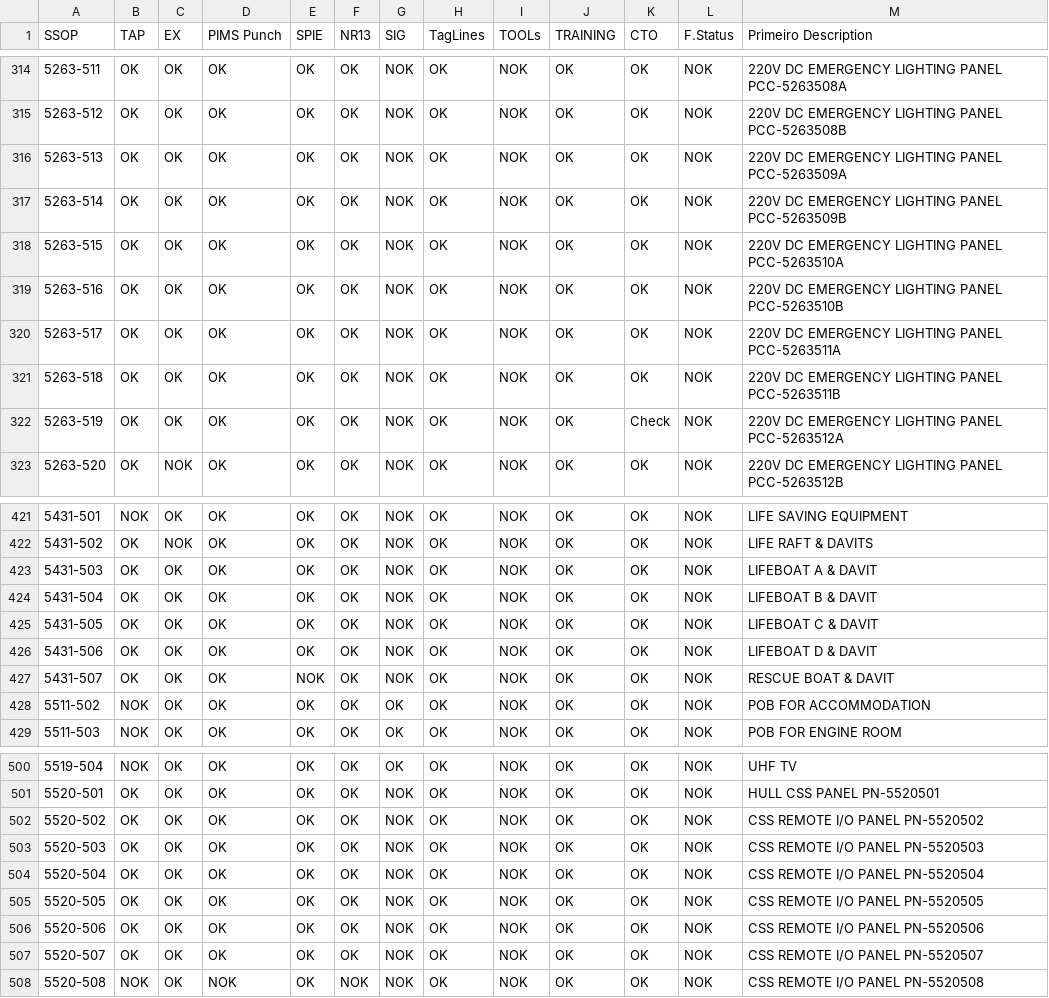
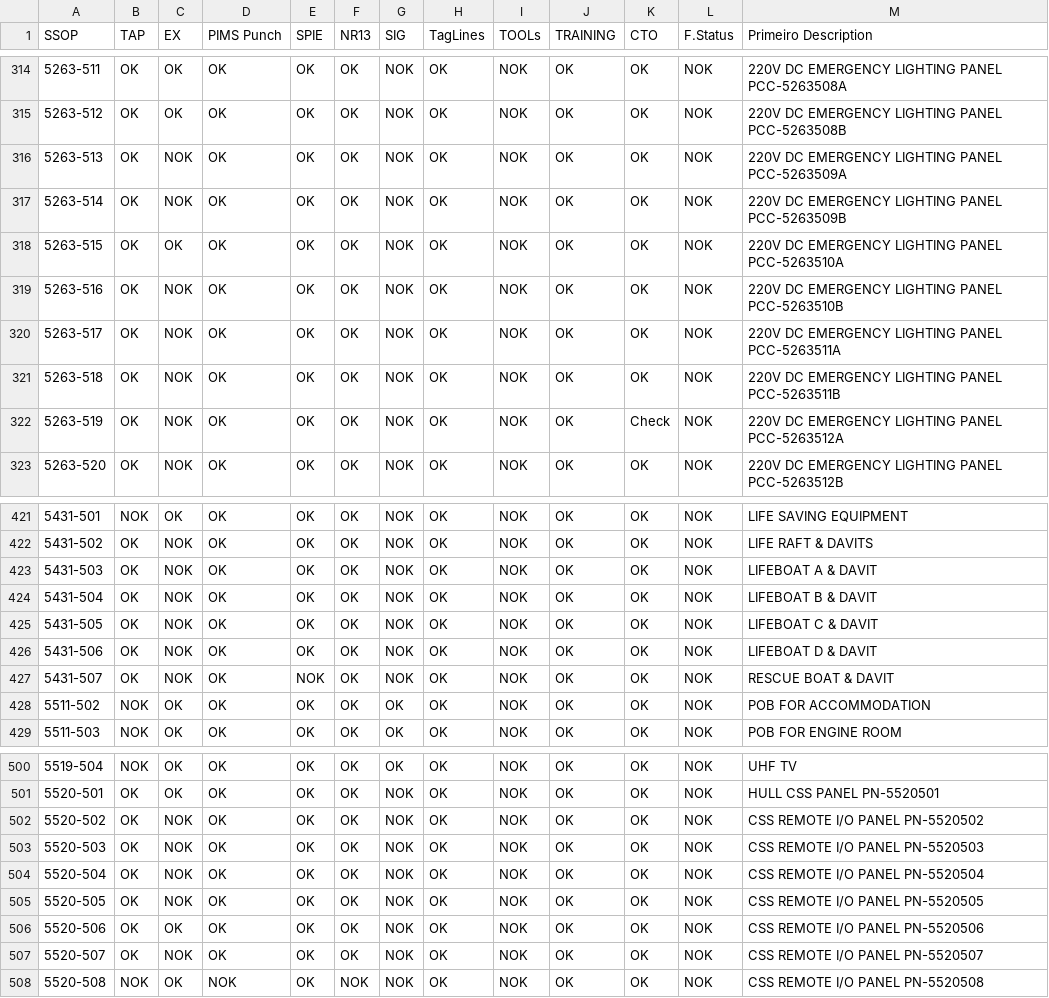
Before and after one commit to leojaime20/TTAS-Check, a CSV file: public/data/ttas.csv, drawn as a sheet; only a part is shown, gaps mark what is left out; the diff covers the shown part only.

```diff
--- a/public/data/ttas.csv
+++ b/public/data/ttas.csv
@@ -315,9 +315,9 @@
 5263-512,OK,OK,OK,OK,OK,NOK,OK,NOK,OK,OK,NOK,220V DC EMERGENCY LIGHTING PANEL PCC-5263508B
-5263-513,OK,OK,OK,OK,OK,NOK,OK,NOK,OK,OK,NOK,220V DC EMERGENCY LIGHTING PANEL PCC-5263509A
-5263-514,OK,OK,OK,OK,OK,NOK,OK,NOK,OK,OK,NOK,220V DC EMERGENCY LIGHTING PANEL PCC-5263509B
+5263-513,OK,NOK,OK,OK,OK,NOK,OK,NOK,OK,OK,NOK,220V DC EMERGENCY LIGHTING PANEL PCC-5263509A
+5263-514,OK,NOK,OK,OK,OK,NOK,OK,NOK,OK,OK,NOK,220V DC EMERGENCY LIGHTING PANEL PCC-5263509B
 5263-515,OK,OK,OK,OK,OK,NOK,OK,NOK,OK,OK,NOK,220V DC EMERGENCY LIGHTING PANEL PCC-5263510A
-5263-516,OK,OK,OK,OK,OK,NOK,OK,NOK,OK,OK,NOK,220V DC EMERGENCY LIGHTING PANEL PCC-5263510B
-5263-517,OK,OK,OK,OK,OK,NOK,OK,NOK,OK,OK,NOK,220V DC EMERGENCY LIGHTING PANEL PCC-5263511A
-5263-518,OK,OK,OK,OK,OK,NOK,OK,NOK,OK,OK,NOK,220V DC EMERGENCY LIGHTING PANEL PCC-5263511B
-5263-519,OK,OK,OK,OK,OK,NOK,OK,NOK,OK,Check,NOK,220V DC EMERGENCY LIGHTING PANEL PCC-5263512A
+5263-516,OK,NOK,OK,OK,OK,NOK,OK,NOK,OK,OK,NOK,220V DC EMERGENCY LIGHTING PANEL PCC-5263510B
+5263-517,OK,NOK,OK,OK,OK,NOK,OK,NOK,OK,OK,NOK,220V DC EMERGENCY LIGHTING PANEL PCC-5263511A
+5263-518,OK,NOK,OK,OK,OK,NOK,OK,NOK,OK,OK,NOK,220V DC EMERGENCY LIGHTING PANEL PCC-5263511B
+5263-519,OK,NOK,OK,OK,OK,NOK,OK,NOK,OK,Check,NOK,220V DC EMERGENCY LIGHTING PANEL PCC-5263512A
 5263-520,OK,NOK,OK,OK,OK,NOK,OK,NOK,OK,OK,NOK,220V DC EMERGENCY LIGHTING PANEL PCC-5263512B
@@ -422,7 +422,7 @@
 5431-502,OK,NOK,OK,OK,OK,NOK,OK,NOK,OK,OK,NOK,LIFE RAFT & DAVITS
-5431-503,OK,OK,OK,OK,OK,NOK,OK,NOK,OK,OK,NOK,LIFEBOAT A & DAVIT
-5431-504,OK,OK,OK,OK,OK,NOK,OK,NOK,OK,OK,NOK,LIFEBOAT B & DAVIT
-5431-505,OK,OK,OK,OK,OK,NOK,OK,NOK,OK,OK,NOK,LIFEBOAT C & DAVIT
-5431-506,OK,OK,OK,OK,OK,NOK,OK,NOK,OK,OK,NOK,LIFEBOAT D & DAVIT
-5431-507,OK,OK,OK,NOK,OK,NOK,OK,NOK,OK,OK,NOK,RESCUE BOAT & DAVIT
+5431-503,OK,NOK,OK,OK,OK,NOK,OK,NOK,OK,OK,NOK,LIFEBOAT A & DAVIT
+5431-504,OK,NOK,OK,OK,OK,NOK,OK,NOK,OK,OK,NOK,LIFEBOAT B & DAVIT
+5431-505,OK,NOK,OK,OK,OK,NOK,OK,NOK,OK,OK,NOK,LIFEBOAT C & DAVIT
+5431-506,OK,NOK,OK,OK,OK,NOK,OK,NOK,OK,OK,NOK,LIFEBOAT D & DAVIT
+5431-507,OK,NOK,OK,NOK,OK,NOK,OK,NOK,OK,OK,NOK,RESCUE BOAT & DAVIT
 5511-502,NOK,OK,OK,OK,OK,OK,OK,NOK,OK,OK,NOK,POB FOR ACCOMMODATION
@@ -501,8 +501,8 @@
 5520-501,OK,OK,OK,OK,OK,NOK,OK,NOK,OK,OK,NOK,HULL CSS PANEL PN-5520501
-5520-502,OK,OK,OK,OK,OK,NOK,OK,NOK,OK,OK,NOK,CSS REMOTE I/O PANEL PN-5520502
-5520-503,OK,OK,OK,OK,OK,NOK,OK,NOK,OK,OK,NOK,CSS REMOTE I/O PANEL PN-5520503
-5520-504,OK,OK,OK,OK,OK,NOK,OK,NOK,OK,OK,NOK,CSS REMOTE I/O PANEL PN-5520504
-5520-505,OK,OK,OK,OK,OK,NOK,OK,NOK,OK,OK,NOK,CSS REMOTE I/O PANEL PN-5520505
+5520-502,OK,NOK,OK,OK,OK,NOK,OK,NOK,OK,OK,NOK,CSS REMOTE I/O PANEL PN-5520502
+5520-503,OK,NOK,OK,OK,OK,NOK,OK,NOK,OK,OK,NOK,CSS REMOTE I/O PANEL PN-5520503
+5520-504,OK,NOK,OK,OK,OK,NOK,OK,NOK,OK,OK,NOK,CSS REMOTE I/O PANEL PN-5520504
+5520-505,OK,NOK,OK,OK,OK,NOK,OK,NOK,OK,OK,NOK,CSS REMOTE I/O PANEL PN-5520505
 5520-506,OK,OK,OK,OK,OK,NOK,OK,NOK,OK,OK,NOK,CSS REMOTE I/O PANEL PN-5520506
-5520-507,OK,OK,OK,OK,OK,NOK,OK,NOK,OK,OK,NOK,CSS REMOTE I/O PANEL PN-5520507
+5520-507,OK,NOK,OK,OK,OK,NOK,OK,NOK,OK,OK,NOK,CSS REMOTE I/O PANEL PN-5520507
 5520-508,NOK,OK,NOK,OK,NOK,NOK,OK,NOK,OK,OK,NOK,CSS REMOTE I/O PANEL PN-5520508
```
Also changed, not shown: 1 added row, 1 removed row and 46 edited cells elsewhere in this file.
